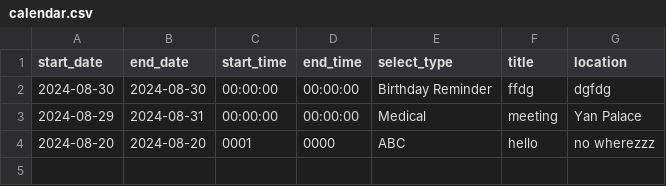
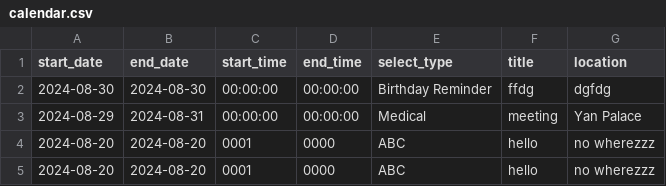
Before and after one commit to medlum/limpehGPT, a CSV file: data/calendar.csv, drawn as a sheet; the diff names each change by its address in the sheet, - before the commit and + after, or states it on an @@ line.

Commit message:
Update CSV file

```diff
--- a/data/calendar.csv
+++ b/data/calendar.csv
+row 5: 2024-08-20 | 2024-08-20 | 0001 | 0000 | ABC | hello | no wherezzz
```
